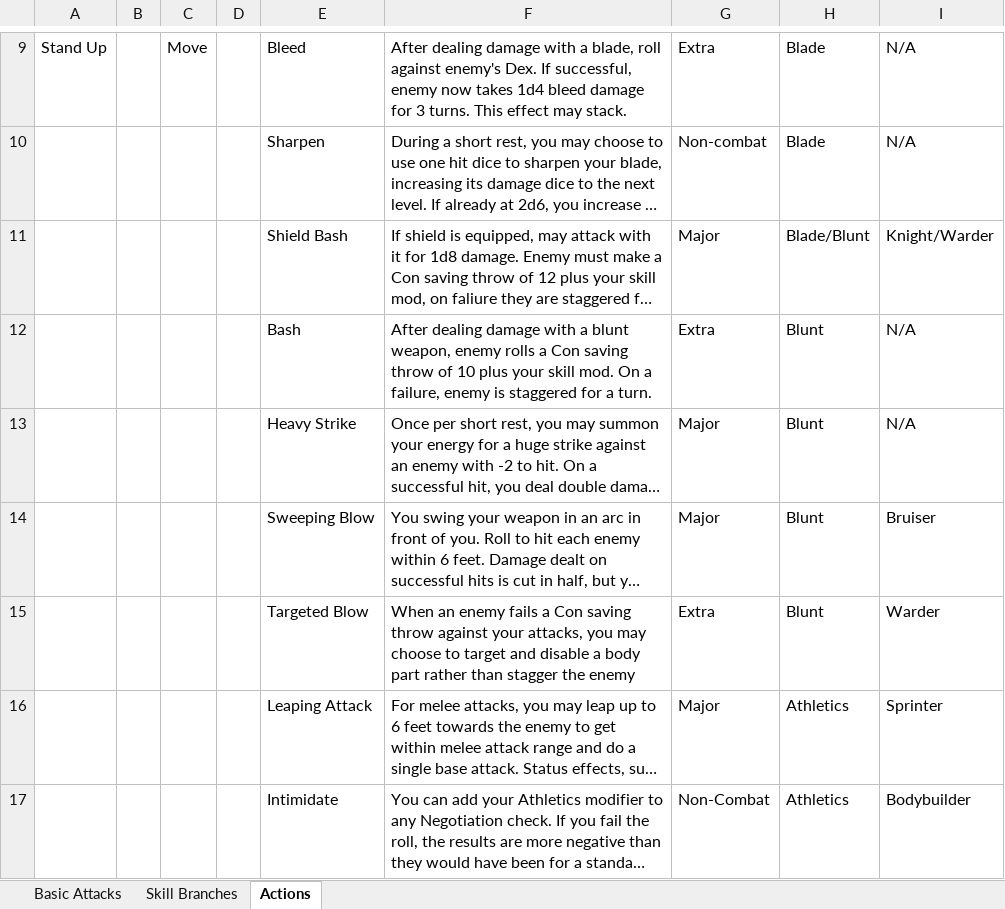
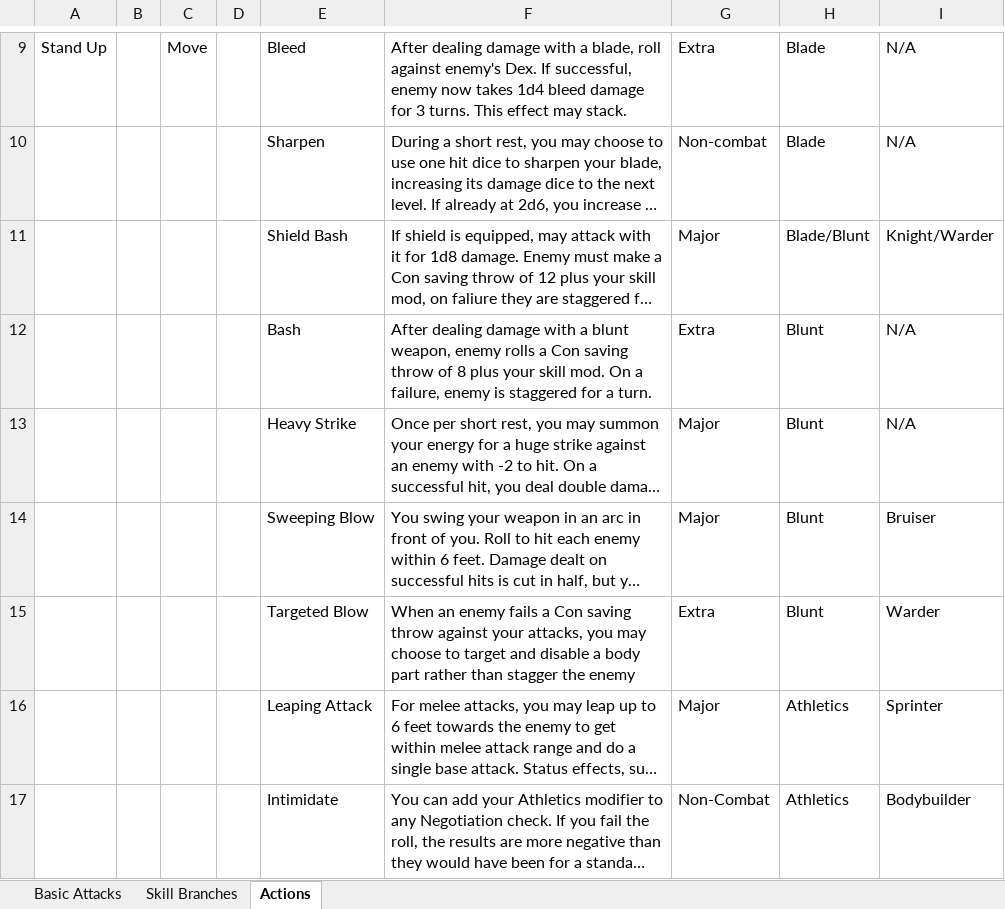
Before and after one commit to xtremepolymath/kaleidorpg, an Excel workbook: data/Skills and Perks.xlsx, sheet Actions, drawn as a sheet; only a part is shown, gaps mark what is left out; long unchanged cells end in …; values as stored, in another font and other column widths than the file's, no borders; the diff names each change by its address in the sheet, - before the commit and + after, or states it on an @@ line.

```diff
--- a/data/Skills and Perks.xlsx (sheet Actions)
+++ b/data/Skills and Perks.xlsx (sheet Actions)
-F12: …throw of 10 plus your…
+F12: …throw of 8 plus your…
```
Also changed, not shown: sheet Skill Branches.
